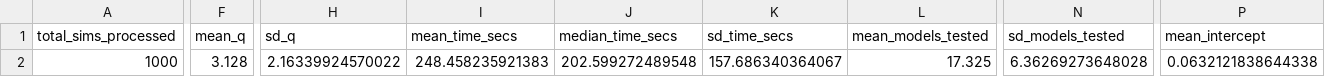
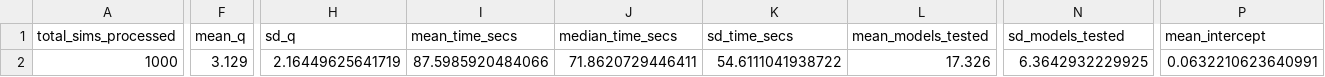
Before and after one commit to rafaSouza26/msc-thesis, a CSV file: Results/Simulation/with_covariates/Rerunv3_cpu3/rerun_stepwise_summary_with_covariates.csv (was Results/Simulation/with_covariates/rerun_stepwise_summary_with_covariates.csv), drawn as a sheet; only a part is shown, gaps mark what is left out; the diff covers the shown part only; the diff names each change by its address in the sheet, - before the commit and + after, or states it on an @@ line.

Commit message:
new result files from cpu3 and new combined results

```diff
--- a/Results/Simulation/with_covariates/rerun_stepwise_summary_with_covariates.csv
+++ b/Results/Simulation/with_covariates/Rerunv3_cpu3/rerun_stepwise_summary_with_covariates.csv
-F2 (mean_q): 3.128
+F2 (mean_q): 3.129
-H2 (sd_q): 2.16339924570022
+H2 (sd_q): 2.16449625641719
-I2 (mean_time_secs): 248.458235921383
+I2 (mean_time_secs): 87.5985920484066
-J2 (median_time_secs): 202.599272489548
+J2 (median_time_secs): 71.8620729446411
-K2 (sd_time_secs): 157.686340364067
+K2 (sd_time_secs): 54.6111041938722
-L2 (mean_models_tested): 17.325
+L2 (mean_models_tested): 17.326
-N2 (sd_models_tested): 6.36269273648028
+N2 (sd_models_tested): 6.3642932229925
-P2 (mean_intercept): 0.0632121838644338
+P2 (mean_intercept): 0.0632210623640991
```
Also changed, not shown: 1 edited cell elsewhere in this file, 27 other files.
